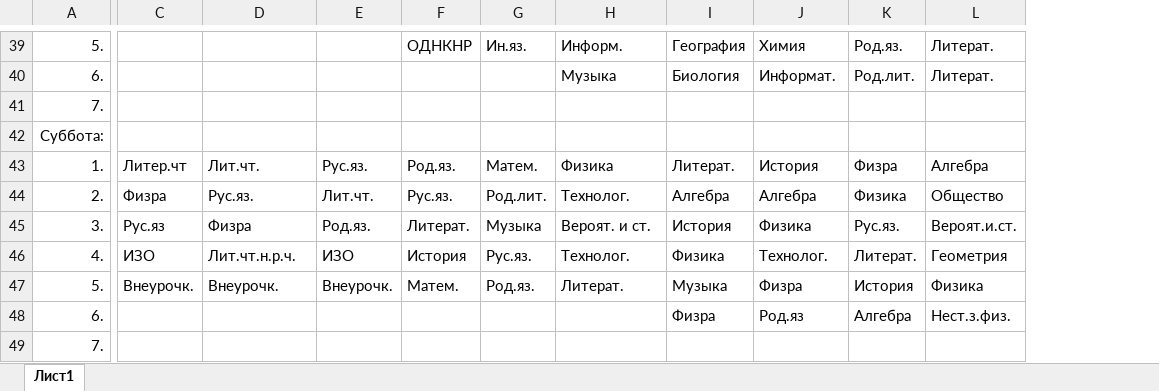
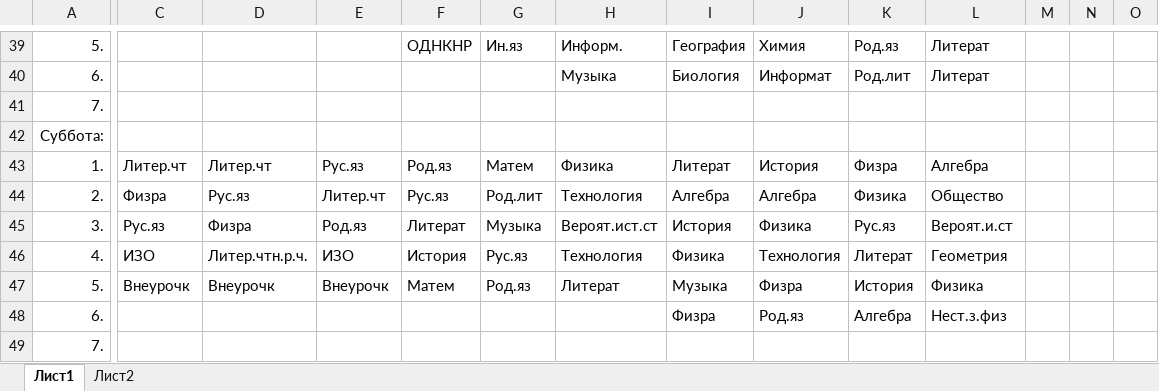
Before and after one commit to kutrooff/bot-for-the-class-schedule, an Excel workbook: downloaded_file.xlsx, sheet Лист1, drawn as a sheet; only a part is shown, gaps mark what is left out; values as stored, in another font and other column widths than the file's, no borders; the diff covers the shown part only; the diff names each change by its address in the sheet, - before the commit and + after, or states it on an @@ line.

```diff
--- a/downloaded_file.xlsx (sheet Лист1)
+++ b/downloaded_file.xlsx (sheet Лист1)
+sheet tab: Лист2
+column M, empty
+column N, empty
+column O, empty
-G39: Ин.яз.
+G39: Ин.яз
-K39: Род.яз.
+K39: Род.яз
-L39:L40: Литерат.
+L39:L40: Литерат
-J40: Информат.
+J40: Информат
-K40: Род.лит.
+K40: Род.лит
-D43: Лит.чт.
+D43: Литер.чт
-E43: Рус.яз.
+E43: Рус.яз
-F43: Род.яз.
+F43: Род.яз
-G43: Матем.
+G43: Матем
-I43: Литерат.
+I43: Литерат
-D44: Рус.яз.
+D44: Рус.яз
-E44: Лит.чт.
+E44: Литер.чт
-F44: Рус.яз.
+F44: Рус.яз
-G44: Род.лит.
+G44: Род.лит
-H44: Технолог.
+H44: Технология
-E45: Род.яз.
+E45: Род.яз
-F45: Литерат.
+F45: Литерат
-H45: Вероят. и ст.
+H45: Вероят.ист.ст
-K45: Рус.яз.
+K45: Рус.яз
-L45: Вероят.и.ст.
+L45: Вероят.и.ст
-D46: Лит.чт.н.р.ч.
+D46: Литер.чтн.р.ч.
-G46: Рус.яз.
+G46: Рус.яз
-H46: Технолог.
+H46: Технология
-J46: Технолог.
+J46: Технология
-K46: Литерат.
+K46: Литерат
-C47: Внеурочк.
+C47: Внеурочк
-D47: Внеурочк.
+D47: Внеурочк
-E47: Внеурочк.
+E47: Внеурочк
-F47: Матем.
+F47: Матем
-G47: Род.яз.
+G47: Род.яз
-H47: Литерат.
+H47: Литерат
-L48: Нест.з.физ.
+L48: Нест.з.физ
```
Also changed, not shown: 1 added row, 1 removed row and 175 edited cells elsewhere in this sheet, 2 other files.
